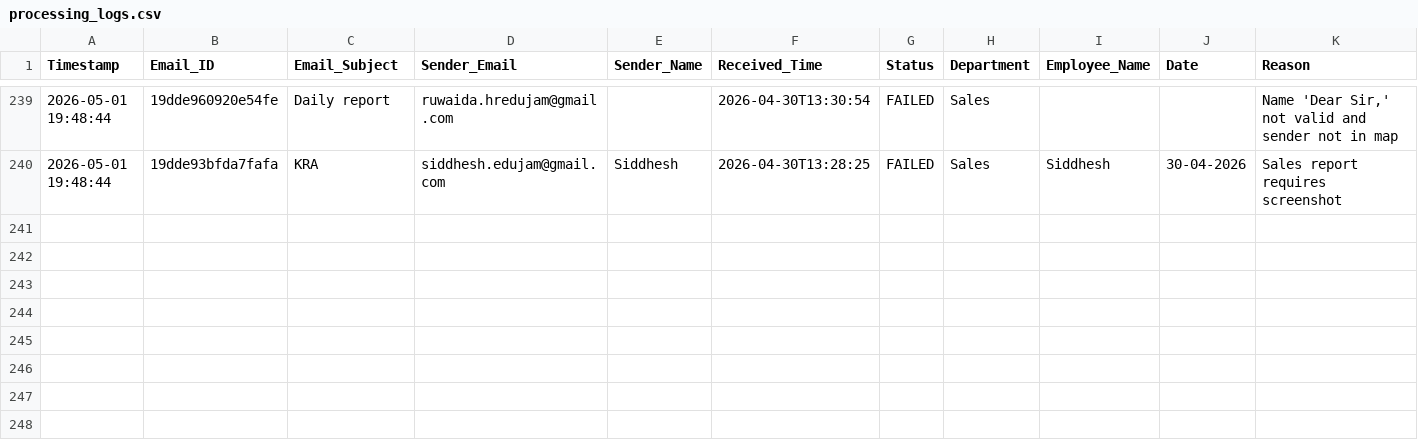
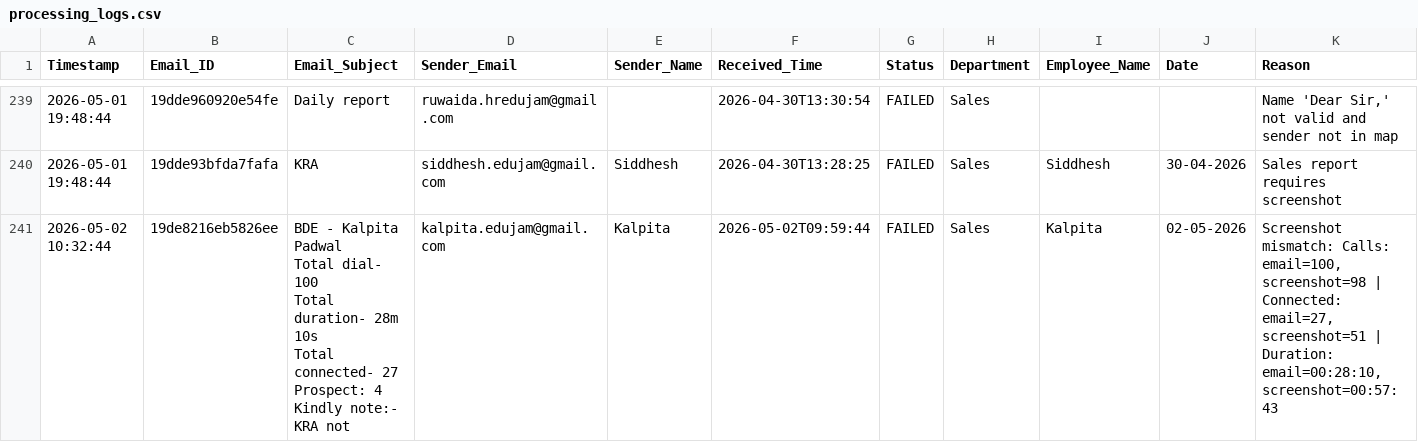
Before and after one commit to Hardik0241/Report_Automation, a CSV file: Working_Report_Editor/logs/processing_logs.csv, drawn as a sheet; only a part is shown, gaps mark what is left out; rows hold the shown columns only; ↵ is a line break in a cell; the diff names each change by its address in the sheet, - before the commit and + after, or states it on an @@ line.

```diff
--- a/Working_Report_Editor/logs/processing_logs.csv
+++ b/Working_Report_Editor/logs/processing_logs.csv
+row 241: 2026-05-02 10:32:44 | 19de8216eb5826ee | BDE - Kalpita Padwal ↵ Total dial- 100 ↵ Total duration- 28m 10s ↵ Total connected- 27 ↵ Prospect: 4 ↵ Kindly note:- KRA not | kalpita.edujam@gmail.com | Kalpita | 2026-05-02T09:59:44 | FAILED | Sales | Kalpita | 02-05-2026 | Screenshot mismatch: Calls: email=100, screenshot=98 | Connected: email=27, screenshot=51 | Duration: email=00:28:10, screenshot=00:57:43
```
